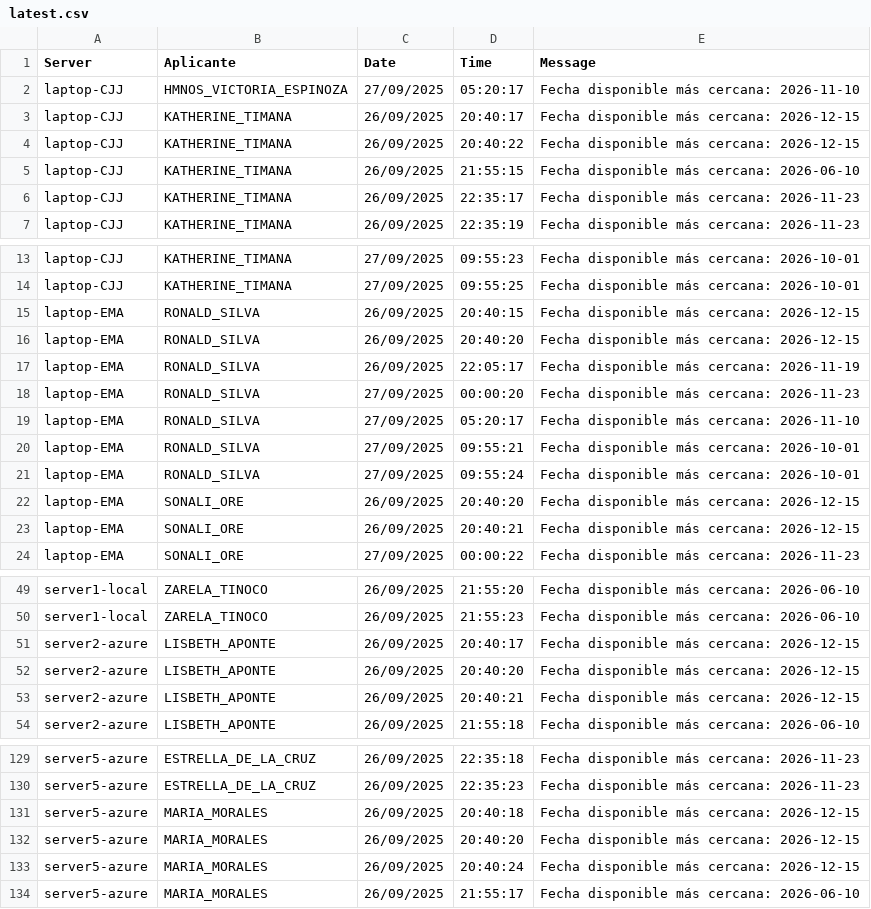
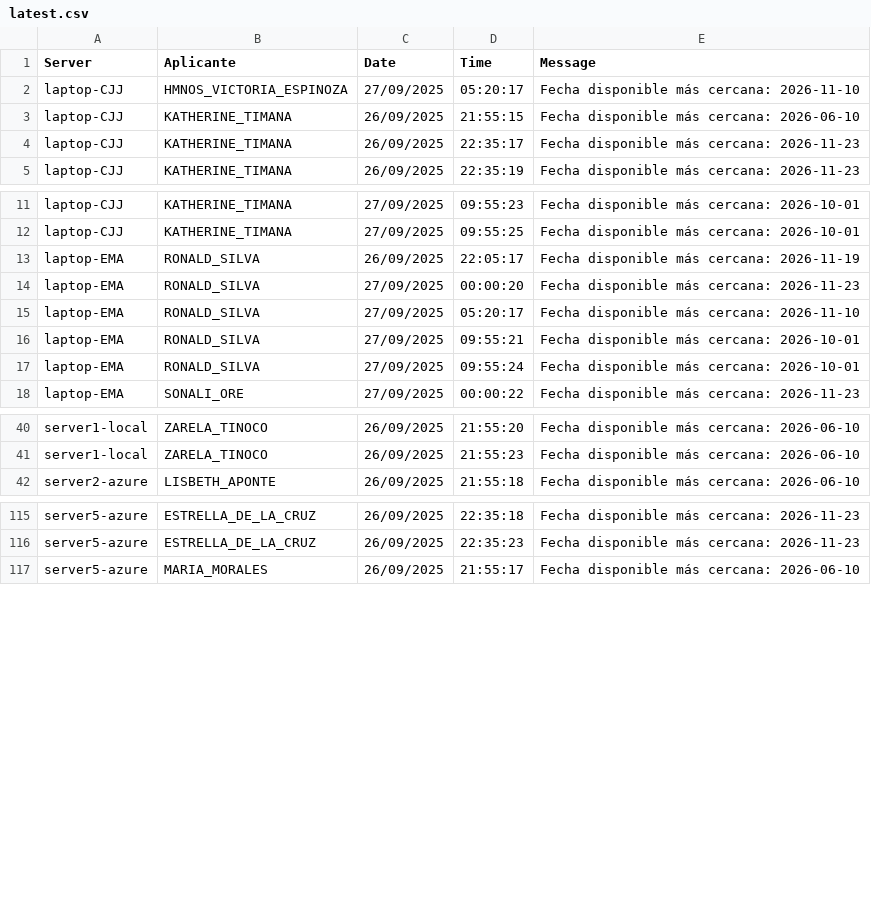
Before and after one commit to mcjha22025/disponibilidades, a CSV file: latest.csv, drawn as a sheet; only a part is shown, gaps mark what is left out; the diff covers the shown part only.

Commit message:
Actualiza latest.csv al 2025-09-27 14:45:09Z

```diff
--- a/latest.csv
+++ b/latest.csv
@@ -2,4 +2,2 @@
 laptop-CJJ,HMNOS_VICTORIA_ESPINOZA,27/09/2025,05:20:17,Fecha disponible más cercana: 2026-11-10
-laptop-CJJ,KATHERINE_TIMANA,26/09/2025,20:40:17,Fecha disponible más cercana: 2026-12-15
-laptop-CJJ,KATHERINE_TIMANA,26/09/2025,20:40:22,Fecha disponible más cercana: 2026-12-15
 laptop-CJJ,KATHERINE_TIMANA,26/09/2025,21:55:15,Fecha disponible más cercana: 2026-06-10
@@ -14,4 +12,2 @@ laptop-CJJ,KATHERINE_TIMANA,27/09/2025,09:55:23,Fecha disponible más cercana: 2
 laptop-CJJ,KATHERINE_TIMANA,27/09/2025,09:55:25,Fecha disponible más cercana: 2026-10-01
-laptop-EMA,RONALD_SILVA,26/09/2025,20:40:15,Fecha disponible más cercana: 2026-12-15
-laptop-EMA,RONALD_SILVA,26/09/2025,20:40:20,Fecha disponible más cercana: 2026-12-15
 laptop-EMA,RONALD_SILVA,26/09/2025,22:05:17,Fecha disponible más cercana: 2026-11-19
@@ -21,4 +17,2 @@ laptop-EMA,RONALD_SILVA,27/09/2025,09:55:21,Fecha disponible más cercana: 2026-
 laptop-EMA,RONALD_SILVA,27/09/2025,09:55:24,Fecha disponible más cercana: 2026-10-01
-laptop-EMA,SONALI_ORE,26/09/2025,20:40:20,Fecha disponible más cercana: 2026-12-15
-laptop-EMA,SONALI_ORE,26/09/2025,20:40:21,Fecha disponible más cercana: 2026-12-15
 laptop-EMA,SONALI_ORE,27/09/2025,00:00:22,Fecha disponible más cercana: 2026-11-23
@@ -50,5 +41,2 @@ server1-local,ZARELA_TINOCO,26/09/2025,21:55:20,Fecha disponible más cercana: 2
 server1-local,ZARELA_TINOCO,26/09/2025,21:55:23,Fecha disponible más cercana: 2026-06-10
-server2-azure,LISBETH_APONTE,26/09/2025,20:40:17,Fecha disponible más cercana: 2026-12-15
-server2-azure,LISBETH_APONTE,26/09/2025,20:40:20,Fecha disponible más cercana: 2026-12-15
-server2-azure,LISBETH_APONTE,26/09/2025,20:40:21,Fecha disponible más cercana: 2026-12-15
 server2-azure,LISBETH_APONTE,26/09/2025,21:55:18,Fecha disponible más cercana: 2026-06-10
@@ -130,5 +116,2 @@ server5-azure,ESTRELLA_DE_LA_CRUZ,26/09/2025,22:35:18,Fecha disponible más cerc
 server5-azure,ESTRELLA_DE_LA_CRUZ,26/09/2025,22:35:23,Fecha disponible más cercana: 2026-11-23
-server5-azure,MARIA_MORALES,26/09/2025,20:40:18,Fecha disponible más cercana: 2026-12-15
-server5-azure,MARIA_MORALES,26/09/2025,20:40:20,Fecha disponible más cercana: 2026-12-15
-server5-azure,MARIA_MORALES,26/09/2025,20:40:24,Fecha disponible más cercana: 2026-12-15
 server5-azure,MARIA_MORALES,26/09/2025,21:55:17,Fecha disponible más cercana: 2026-06-10
```
Also changed, not shown: 5 removed rows elsewhere in this file.
